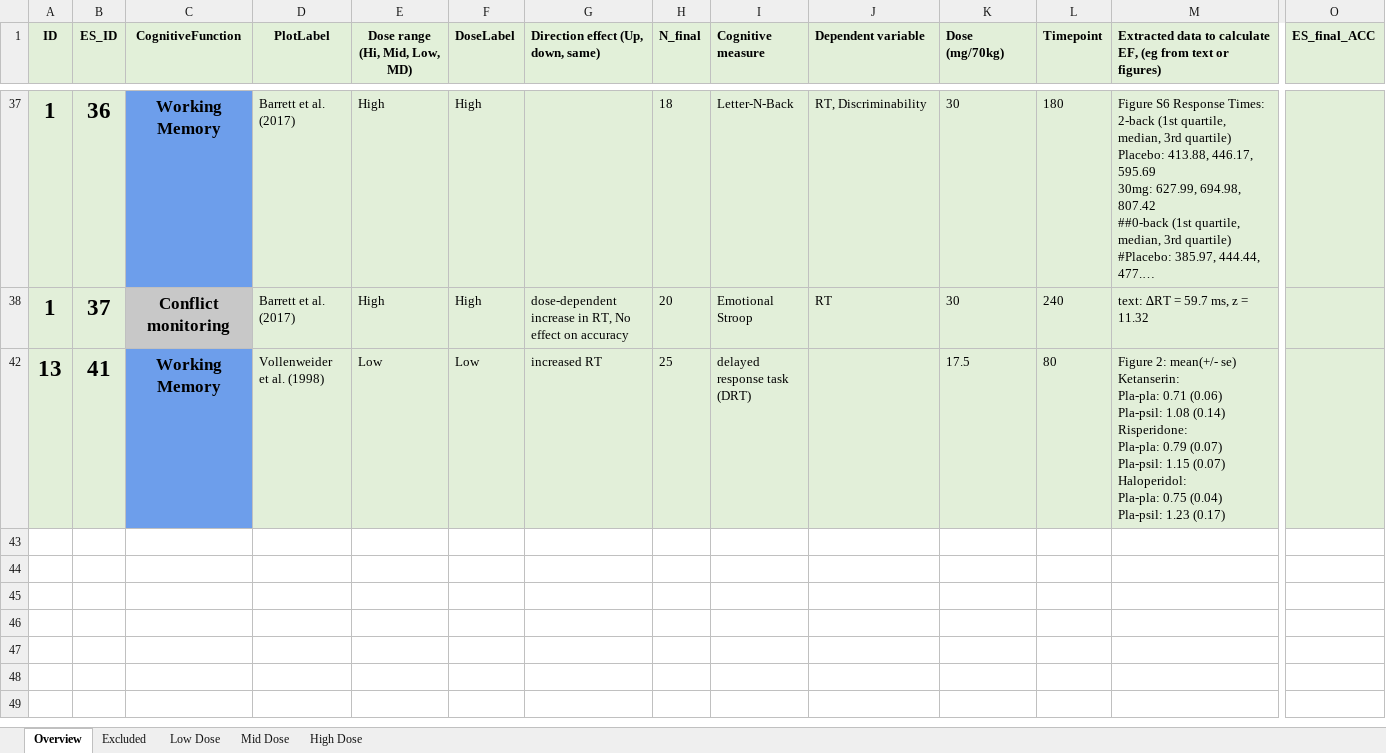
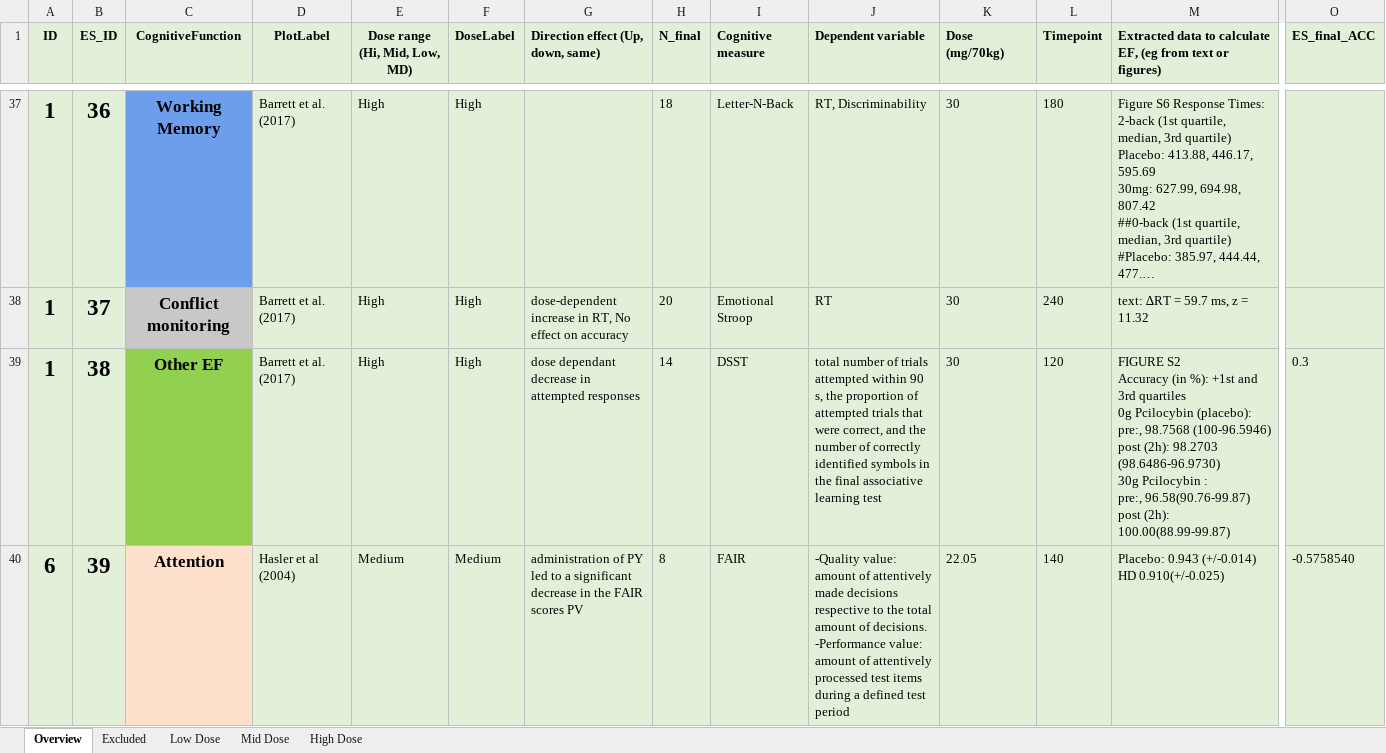
Before and after one commit to Parssayousefi/MetaAnalysis-Psilo-Cognition, an Excel workbook: Overview_Studies.xlsx, sheet Overview, drawn as a sheet; only a part is shown, gaps mark what is left out; the shorter side is filled out with more unchanged rows; long unchanged cells end in …; values as stored, in another font and other column widths than the file's, no borders; conditional formats not drawn; rows hold the shown columns only; ↵ is a line break in a cell; the diff covers the shown part only; the diff names each change by its address in the sheet, - before the commit and + after, or states it on an @@ line.

```diff
--- a/Overview_Studies.xlsx (sheet Overview)
+++ b/Overview_Studies.xlsx (sheet Overview)
@@ row 39 unhidden: 1 | 38 | Other EF | Barrett et al. (2017) | High | High | dose dependant decrease in attempted responses | 14 | DSST | total number of trials attempted within 90 s, the proportion of attempted trials that were correct, and the number of correctly identified symbols in the final associative learning test | 30 | 120 | FIGURE S2 ↵ Accuracy (in %): +1st and 3rd quartiles ↵ 0g Pcilocybin (placebo): ↵ pre:, 98.7568 (100-96.5946) ↵ post (2h): 98.2703 (98.6486-96.9730) ↵ 30g Pcilocybin : ↵ pre:, 96.58(90.76-99.87) ↵ post (2h): 100.00(88.99-99.87) | 0.3 @@
@@ row 40 unhidden: 6 | 39 | Attention | Hasler et al (2004) | Medium | Medium | administration of PY led to a significant ↵ decrease in the FAIR scores PV | 8 | FAIR | -Quality value: amount of attentively made decisions respective to the total amount of decisions. ↵ -Performance value: amount of attentively processed test items during a defined test period | 22.05 | 140 | Placebo: 0.943 (+/-0.014) ↵ HD 0.910(+/-0.025) | -0.5758540 @@
```
Also changed, not shown: 24 hidden or unhidden rows elsewhere in this sheet, 1 other file.
